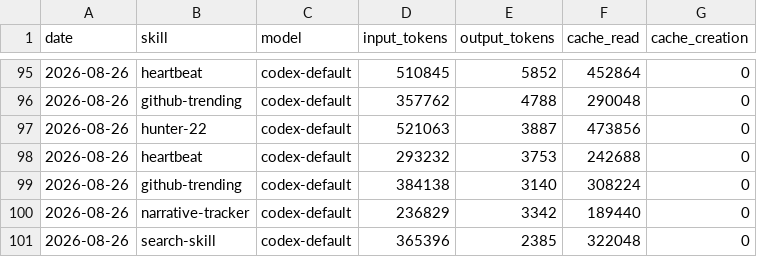
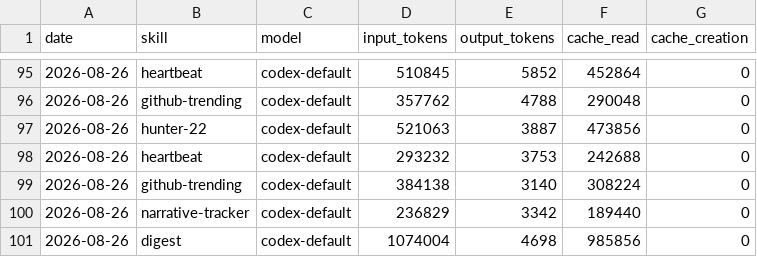
Before and after one commit to Svector-anu/svectors-lab, a CSV file: memory/token-usage.csv, drawn as a sheet; only a part is shown, gaps mark what is left out.

Commit message:
chore(digest): auto-commit 2026-08-26

```diff
--- a/memory/token-usage.csv
+++ b/memory/token-usage.csv
@@ -100,2 +100,2 @@ date,skill,model,input_tokens,output_tokens,cache_read,cache_creation
 2026-08-26,narrative-tracker,codex-default,236829,3342,189440,0
-2026-08-26,search-skill,codex-default,365396,2385,322048,0
+2026-08-26,digest,codex-default,1074004,4698,985856,0
```
Also changed, not shown: 4 other files.
